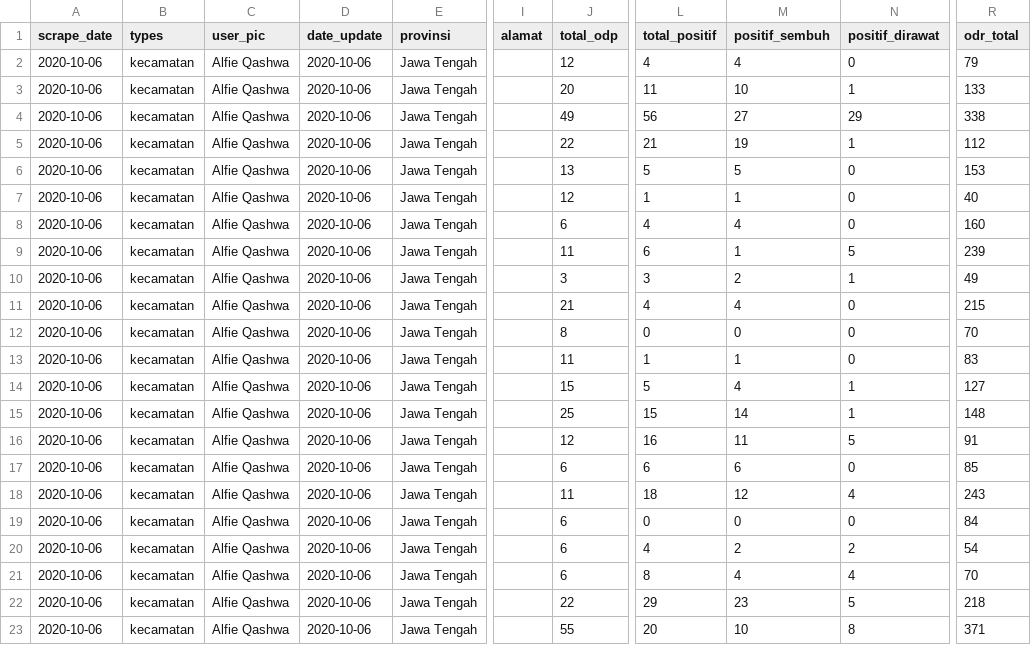
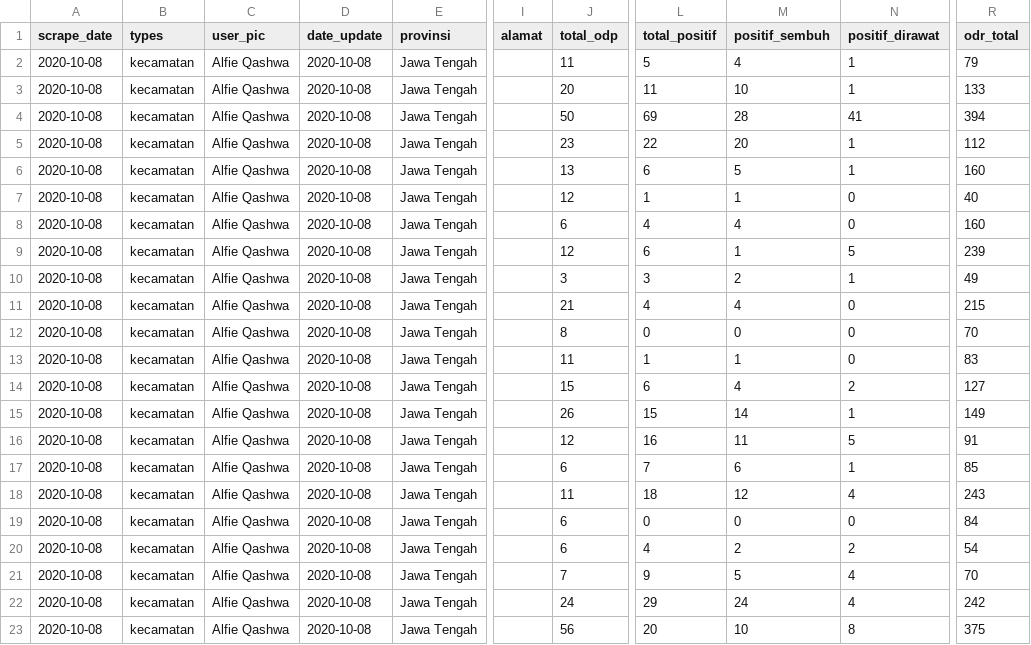
Before and after one commit to alfieqashwa/kominfo-pedulilindungi, a CSV file: JAWA_TENGAH/cilacap/new/format.csv, drawn as a sheet; only a part is shown, gaps mark what is left out; the diff covers the shown part only; the diff names each change by its address in the sheet, - before the commit and + after, or states it on an @@ line.

```diff
--- a/JAWA_TENGAH/cilacap/new/format.csv
+++ b/JAWA_TENGAH/cilacap/new/format.csv
-A2:A23 (scrape_date): 2020-10-06
+A2:A23 (scrape_date): 2020-10-08
-D2:D23 (date_update): 2020-10-06
+D2:D23 (date_update): 2020-10-08
-J2 (total_odp): 12
+J2 (total_odp): 11
-L2 (total_positif): 4
+L2 (total_positif): 5
-N2 (positif_dirawat): 0
+N2 (positif_dirawat): 1
-J4 (total_odp): 49
+J4 (total_odp): 50
-L4 (total_positif): 56
+L4 (total_positif): 69
-M4 (positif_sembuh): 27
+M4 (positif_sembuh): 28
-N4 (positif_dirawat): 29
+N4 (positif_dirawat): 41
-R4 (odr_total): 338
+R4 (odr_total): 394
-J5 (total_odp): 22
+J5 (total_odp): 23
-L5 (total_positif): 21
+L5 (total_positif): 22
-M5 (positif_sembuh): 19
+M5 (positif_sembuh): 20
-L6 (total_positif): 5
+L6 (total_positif): 6
-N6 (positif_dirawat): 0
+N6 (positif_dirawat): 1
-R6 (odr_total): 153
+R6 (odr_total): 160
-J9 (total_odp): 11
+J9 (total_odp): 12
-L14 (total_positif): 5
+L14 (total_positif): 6
-N14 (positif_dirawat): 1
+N14 (positif_dirawat): 2
-J15 (total_odp): 25
+J15 (total_odp): 26
-R15 (odr_total): 148
+R15 (odr_total): 149
-L17 (total_positif): 6
+L17 (total_positif): 7
-N17 (positif_dirawat): 0
+N17 (positif_dirawat): 1
-J21 (total_odp): 6
+J21 (total_odp): 7
-L21 (total_positif): 8
+L21 (total_positif): 9
-M21 (positif_sembuh): 4
+M21 (positif_sembuh): 5
-J22 (total_odp): 22
+J22 (total_odp): 24
-M22 (positif_sembuh): 23
+M22 (positif_sembuh): 24
-N22 (positif_dirawat): 5
+N22 (positif_dirawat): 4
-R22 (odr_total): 218
+R22 (odr_total): 242
-J23 (total_odp): 55
+J23 (total_odp): 56
-R23 (odr_total): 371
+R23 (odr_total): 375
```
Also changed, not shown: 9 edited cells elsewhere in this file, JAWA_TENGAH/banjarnegara/new/format.csv, ppcrawling/output/kendal.csv, 16 other files.
